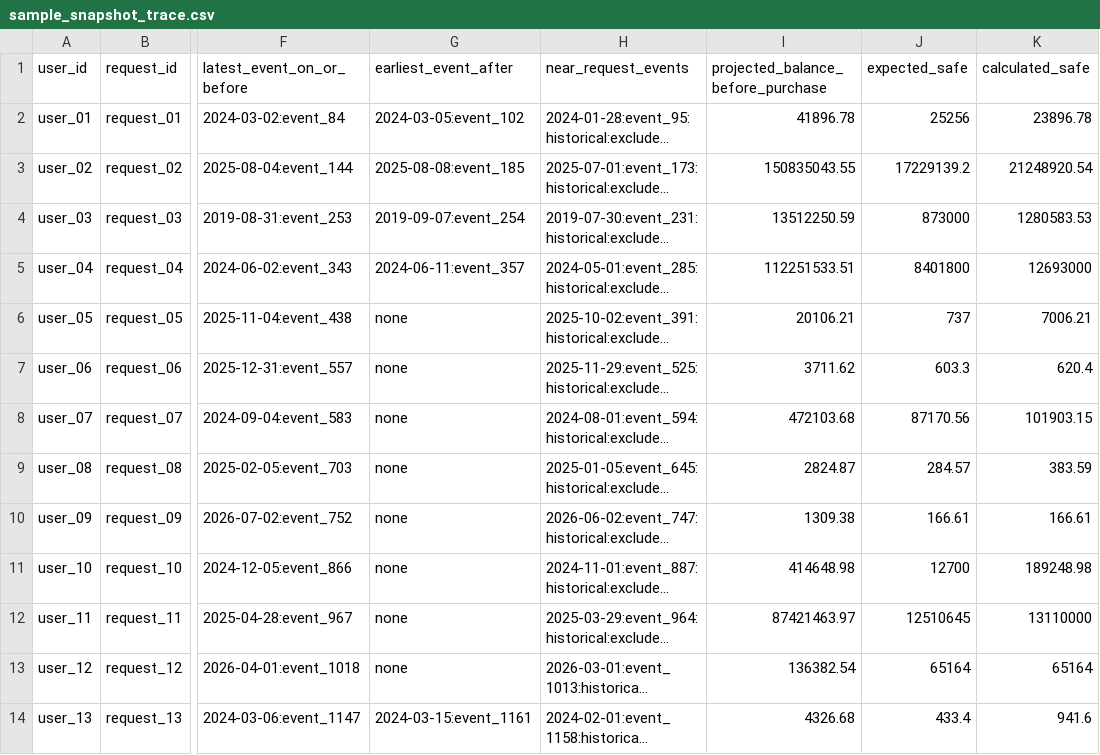
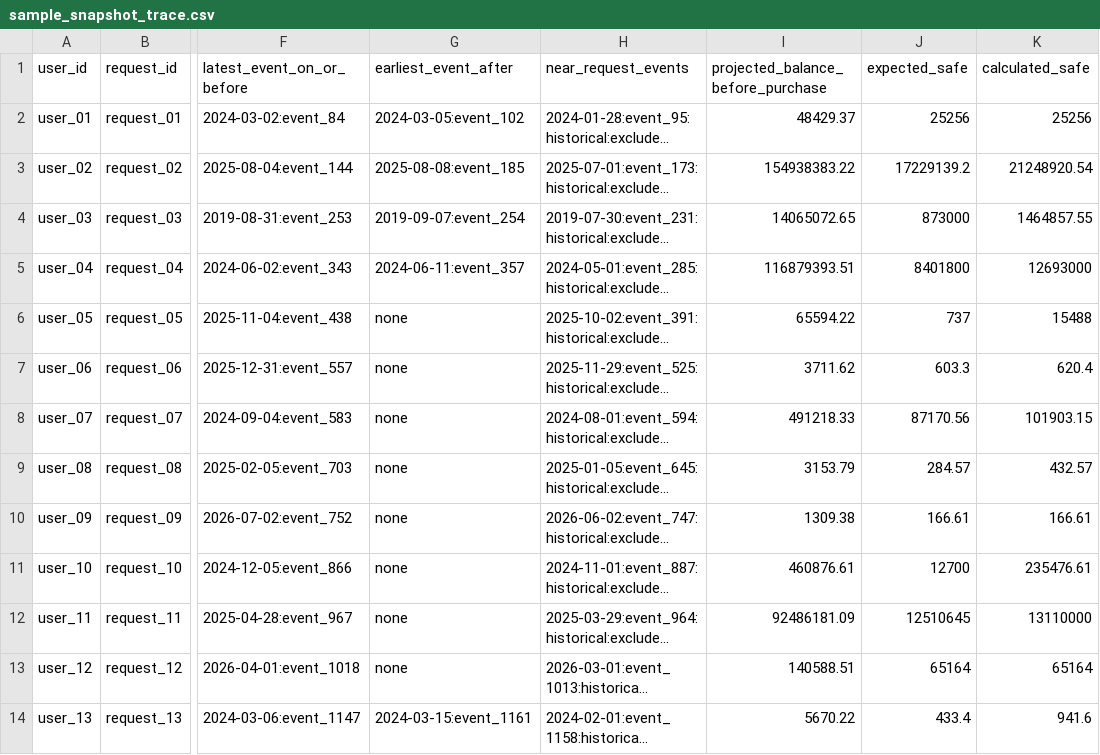
Before and after one commit to Sri-Ram-git/yuktha_hackerrank_sep, a CSV file: evaluation/sample_snapshot_trace.csv, drawn as a sheet; only a part is shown, gaps mark what is left out; long unchanged cells end in …; the diff covers the shown part only; the diff names each change by its address in the sheet, - before the commit and + after, or states it on an @@ line.

```diff
--- a/evaluation/sample_snapshot_trace.csv
+++ b/evaluation/sample_snapshot_trace.csv
-I2: 41896.78
+I2: 48429.37
-K2 (calculated_safe): 23896.78
+K2 (calculated_safe): 25256
-I3: 150835043.55
+I3: 154938383.22
-I4: 13512250.59
+I4: 14065072.65
-K4 (calculated_safe): 1280583.53
+K4 (calculated_safe): 1464857.55
-I5: 112251533.51
+I5: 116879393.51
-I6: 20106.21
+I6: 65594.22
-K6 (calculated_safe): 7006.21
+K6 (calculated_safe): 15488
-I8: 472103.68
+I8: 491218.33
-I9: 2824.87
+I9: 3153.79
-K9 (calculated_safe): 383.59
+K9 (calculated_safe): 432.57
-I11: 414648.98
+I11: 460876.61
-K11 (calculated_safe): 189248.98
+K11 (calculated_safe): 235476.61
-I12: 87421463.97
+I12: 92486181.09
-I13: 136382.54
+I13: 140588.51
-I14: 4326.68
+I14: 5670.22
```
Also changed, not shown: 15 edited cells elsewhere in this file, evaluation/sample_cashflow_trace.csv, evaluation/sample_diagnostics.csv, 8 other files.
